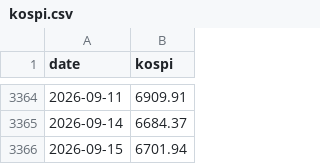
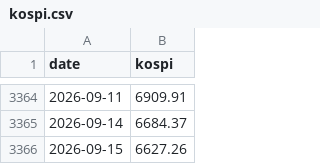
Before and after one commit to Yewon-Ko1/dqn-trading-lab, a CSV file: out/kospi.csv, drawn as a sheet; only a part is shown, gaps mark what is left out.

```diff
--- a/out/kospi.csv
+++ b/out/kospi.csv
@@ -3365,2 +3365,2 @@ date,kospi
 2026-09-14,6684.37
-2026-09-15,6701.94
+2026-09-15,6627.26
```
Also changed, not shown: 9 other files.
